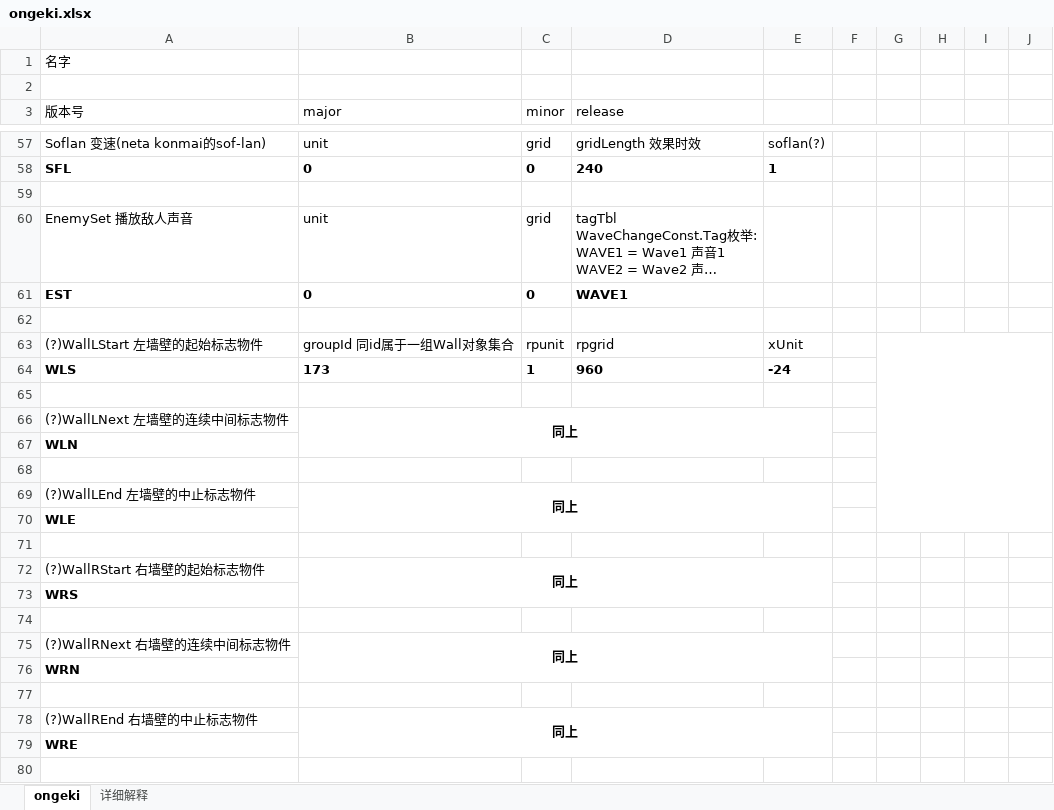
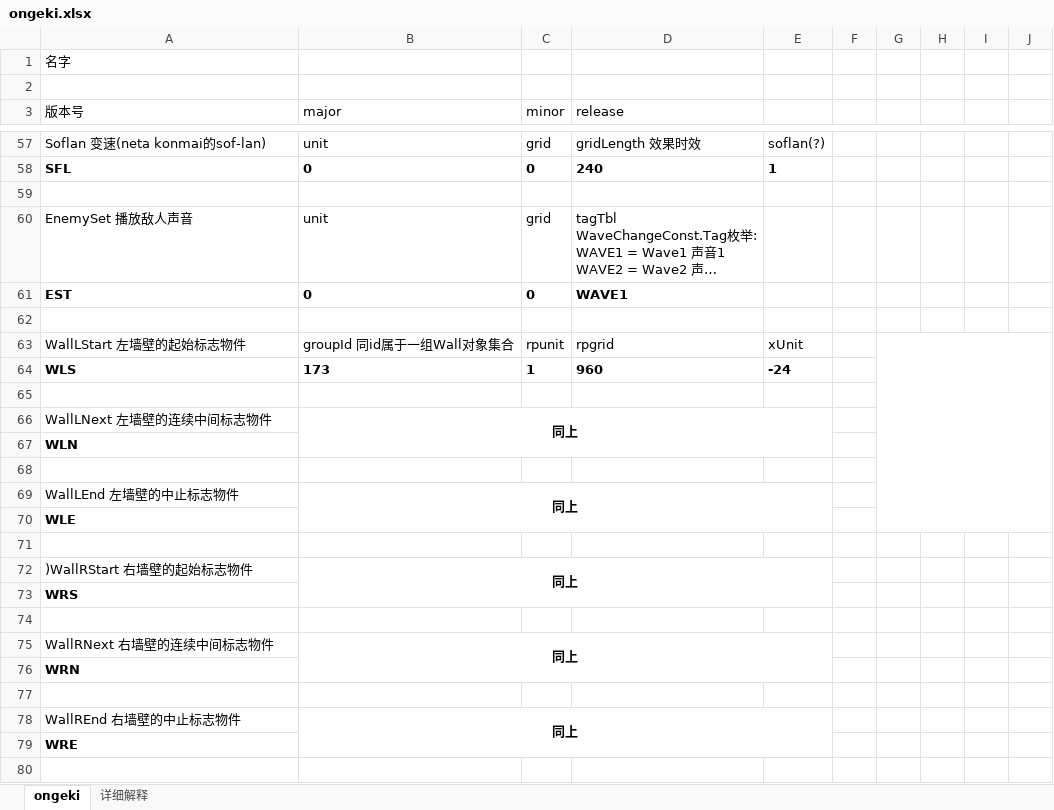
Before and after one commit to MikiraSora/OngekiFumianDescription, an Excel workbook: ongeki.xlsx, sheet ongeki, drawn as a sheet; only a part is shown, gaps mark what is left out; long unchanged cells end in …; values as stored, in another font and other column widths than the file's, no borders; the diff names each change by its address in the sheet, - before the commit and + after, or states it on an @@ line.

Commit message:
known WLS/WLN/WLE /WRS/WRN/WRE

```diff
--- a/ongeki.xlsx (sheet ongeki)
+++ b/ongeki.xlsx (sheet ongeki)
-A63 (版本号): (?)WallLStart 左墙壁的起始标志物件
+A63 (版本号): WallLStart 左墙壁的起始标志物件
-A66 (版本号): (?)WallLNext 左墙壁的连续中间标志物件
+A66 (版本号): WallLNext 左墙壁的连续中间标志物件
-A69 (版本号): (?)WallLEnd 左墙壁的中止标志物件
+A69 (版本号): WallLEnd 左墙壁的中止标志物件
-A72 (版本号): (?)WallRStart 右墙壁的起始标志物件
+A72 (版本号): )WallRStart 右墙壁的起始标志物件
-A75 (版本号): (?)WallRNext 右墙壁的连续中间标志物件
+A75 (版本号): WallRNext 右墙壁的连续中间标志物件
-A78 (版本号): (?)WallREnd 右墙壁的中止标志物件
+A78 (版本号): WallREnd 右墙壁的中止标志物件
```
